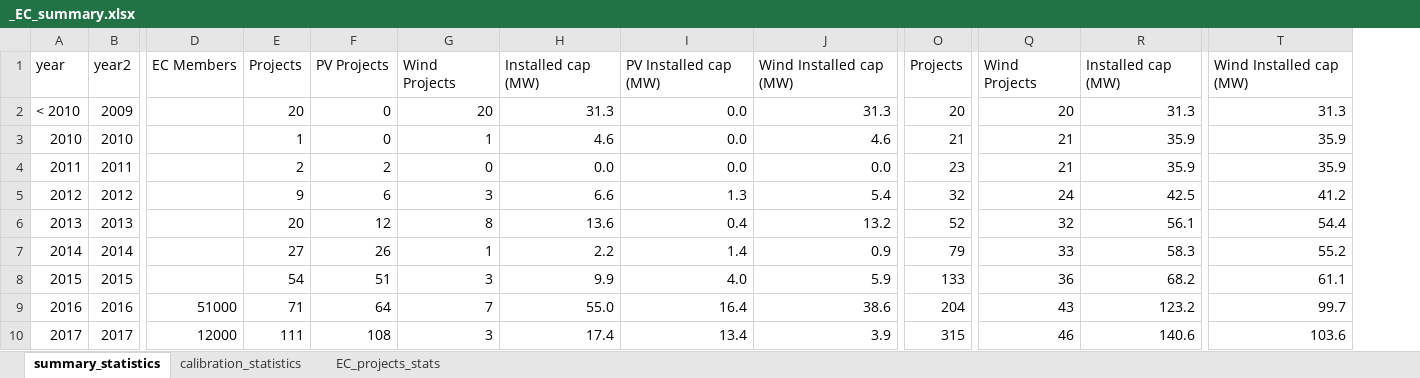
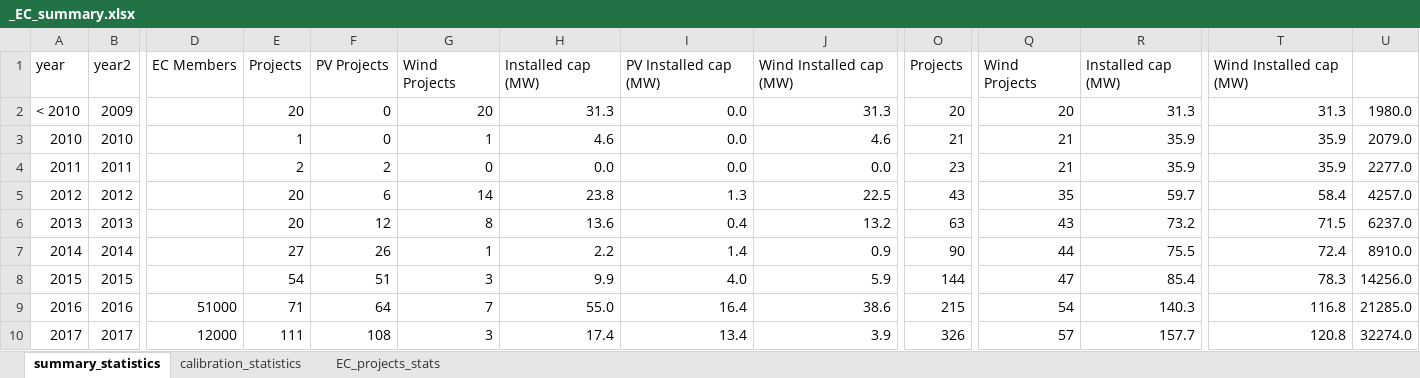
Before and after one commit to NEON-Research/Energy-community-potential-model, an Excel workbook: Energy community potential model/_EC_summary.xlsx, sheet summary_statistics, drawn as a sheet; only a part is shown, gaps mark what is left out; values as stored, in another font and other column widths than the file's, no borders; charts and pictures not drawn; the diff covers the shown part only; the diff names each change by its address in the sheet, - before the commit and + after, or states it on an @@ line.

```diff
--- a/Energy community potential model/_EC_summary.xlsx (sheet summary_statistics)
+++ b/Energy community potential model/_EC_summary.xlsx (sheet summary_statistics)
+column U, rows 2-10: 1980.0 | 2079.0 | 2277.0 | 4257.0 | 6237.0 | 8910.0 | 14256.0 | 21285.0 | 32274.0
-E5: 9
+E5: 20
-G5: 3
+G5: 14
-H5: 6.6
+H5: 23.8
-J5: 5.4
+J5: 22.5
-O5: 32
+O5: 43
-Q5: 24
+Q5: 35
-R5: 42.5
+R5: 59.7
-T5: 41.2
+T5: 58.4
-O6: 52
+O6: 63
-Q6: 32
+Q6: 43
-R6: 56.1
+R6: 73.2
-T6: 54.4
+T6: 71.5
-O7: 79
+O7: 90
-Q7: 33
+Q7: 44
-R7: 58.3
+R7: 75.5
-T7: 55.2
+T7: 72.4
-O8: 133
+O8: 144
-Q8: 36
+Q8: 47
-R8: 68.2
+R8: 85.4
-T8: 61.1
+T8: 78.3
-O9: 204
+O9: 215
-Q9: 43
+Q9: 54
-R9: 123.2
+R9: 140.3
-T9: 99.7
+T9: 116.8
-O10: 315
+O10: 326
-Q10: 46
+Q10: 57
-R10: 140.6
+R10: 157.7
-T10: 103.6
+T10: 120.8
```
Also changed, not shown: 1 added row and 24 edited cells elsewhere in this sheet, sheet calibration_statistics, formulas that keep their value, charts or pictures, Energy community potential model/_calibration_results.xlsx, Energy community potential model/_energy_communities.xlsx, 1 other file.
